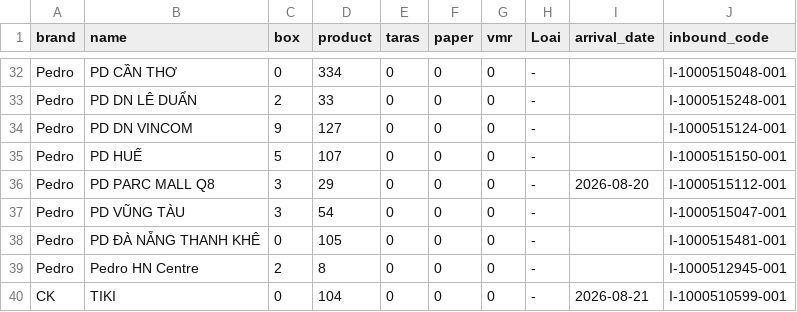
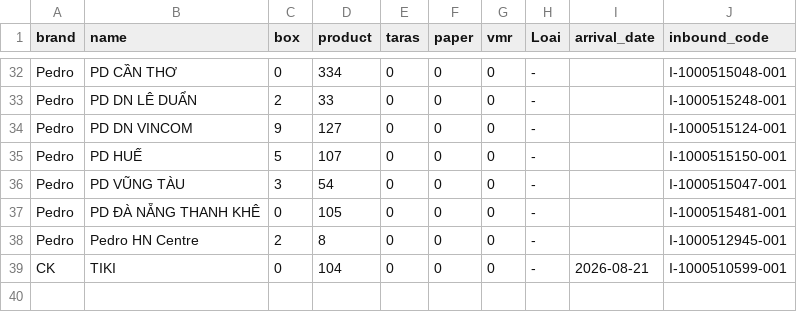
Before and after one commit to thuanmaison113-boop/newinbound, a CSV file: source.csv, drawn as a sheet; only a part is shown, gaps mark what is left out; the diff names each change by its address in the sheet, - before the commit and + after, or states it on an @@ line.

Commit message:
Update data 2026-08-22 09:11

```diff
--- a/source.csv
+++ b/source.csv
-row 36: Pedro | PD PARC MALL Q8 | 3 | 29 | 0 | 0 | 0 | - | 2026-08-20 | I-1000515112-001
```
